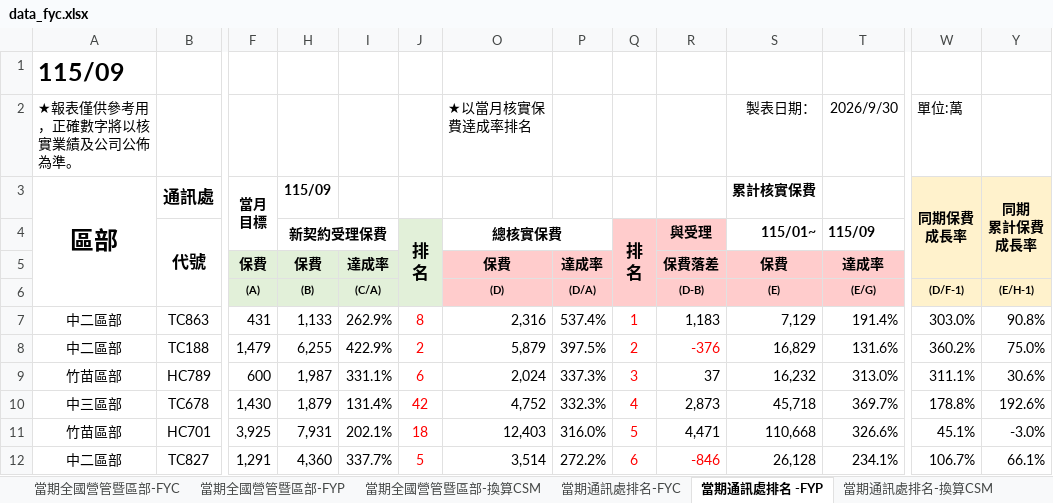
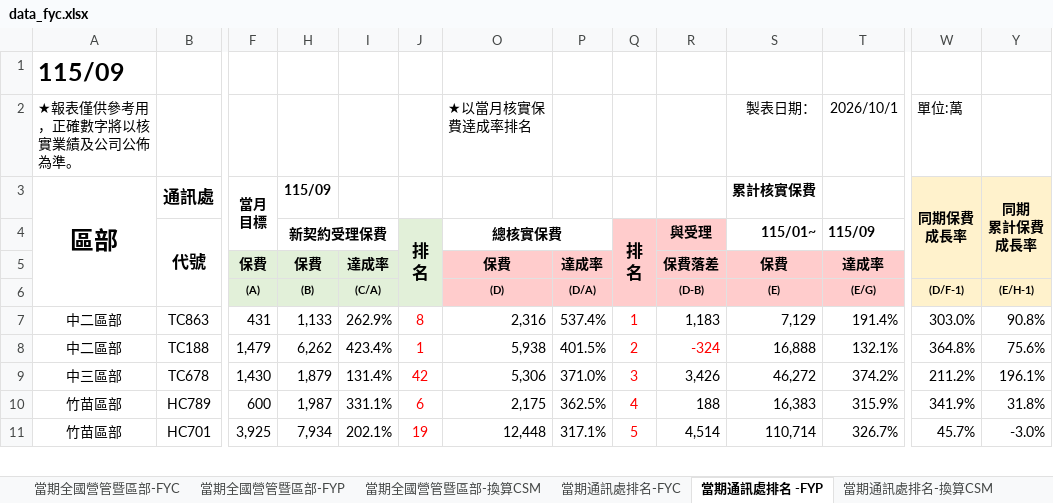
Before and after one commit to nehemiah1205/fubon-dashboard, an Excel workbook: data_fyc.xlsx, sheet 當期通訊處排名 -FYP, drawn as a sheet; only a part is shown, gaps mark what is left out; values as stored, in another font and other column widths than the file's, no borders; charts and pictures and conditional formats not drawn; removed rows and columns are numbered as before the commit, all else as after; rows hold the shown columns only; the diff covers the shown part only; the diff names each change by its address in the sheet, - before the commit and + after, or states it on an @@ line.

```diff
--- a/data_fyc.xlsx (sheet 當期通訊處排名 -FYP)
+++ b/data_fyc.xlsx (sheet 當期通訊處排名 -FYP)
-T2 (115/09): 2026/9/30
+T2 (115/09): 2026/10/1
-H8 (新契約受理保費): 6,255
+H8 (新契約受理保費): 6,262
-I8: 422.9%
+I8: 423.4%
-J8 (排 名): 2
+J8 (排 名): 1
-O8 (總核實保費): 5,879
+O8 (總核實保費): 5,938
-P8: 397.5%
+P8: 401.5%
-R8 (與受理): -376
+R8 (與受理): -324
-S8 (115/01~): 16,829
+S8 (115/01~): 16,888
-T8 (115/09): 131.6%
+T8 (115/09): 132.1%
-W8: 360.2%
+W8: 364.8%
-Y8: 75.0%
+Y8: 75.6%
-row 9: 竹苗區部 | HC789 | 600 | 1,987 | 331.1% | 6 | 2,024 | 337.3% | 3 | 37 | 16,232 | 313.0% | 311.1% | 30.6%
-O9 (總核實保費): 4,752
+O9 (總核實保費): 5,306
-P9: 332.3%
+P9: 371.0%
-Q9 (排 名): 4
+Q9 (排 名): 3
-R9 (與受理): 2,873
+R9 (與受理): 3,426
-S9 (115/01~): 45,718
+S9 (115/01~): 46,272
-T9 (115/09): 369.7%
+T9 (115/09): 374.2%
-W9: 178.8%
+W9: 211.2%
-Y9: 192.6%
+Y9: 196.1%
+row 10: 竹苗區部 | HC789 | 600 | 1,987 | 331.1% | 6 | 2,175 | 362.5% | 4 | 188 | 16,383 | 315.9% | 341.9% | 31.8%
-H11 (新契約受理保費): 7,931
+H11 (新契約受理保費): 7,934
-J11 (排 名): 18
+J11 (排 名): 19
-O11 (總核實保費): 12,403
+O11 (總核實保費): 12,448
-P11: 316.0%
+P11: 317.1%
-R11 (與受理): 4,471
+R11 (與受理): 4,514
-S11 (115/01~): 110,668
+S11 (115/01~): 110,714
-T11 (115/09): 326.6%
+T11 (115/09): 326.7%
-W11: 45.1%
+W11: 45.7%
-row 12: 中二區部 | TC827 | 1,291 | 4,360 | 337.7% | 5 | 3,514 | 272.2% | 6 | -846 | 26,128 | 234.1% | 106.7% | 66.1%
```
Also changed, not shown: 31 added rows, 30 removed rows, 524 edited cells and cell formats elsewhere in this sheet, sheet 個人排名_FYC, sheet 當期通訊處排名-換算CSM, sheet 當期通訊處排名-FYC, sheet 當期全國營管暨區部-FYC, sheet 當期全國營管暨區部-換算CSM, sheet 當期全國營管暨區部-FYP, hidden cells, charts or pictures, data_kpi.xlsm.
